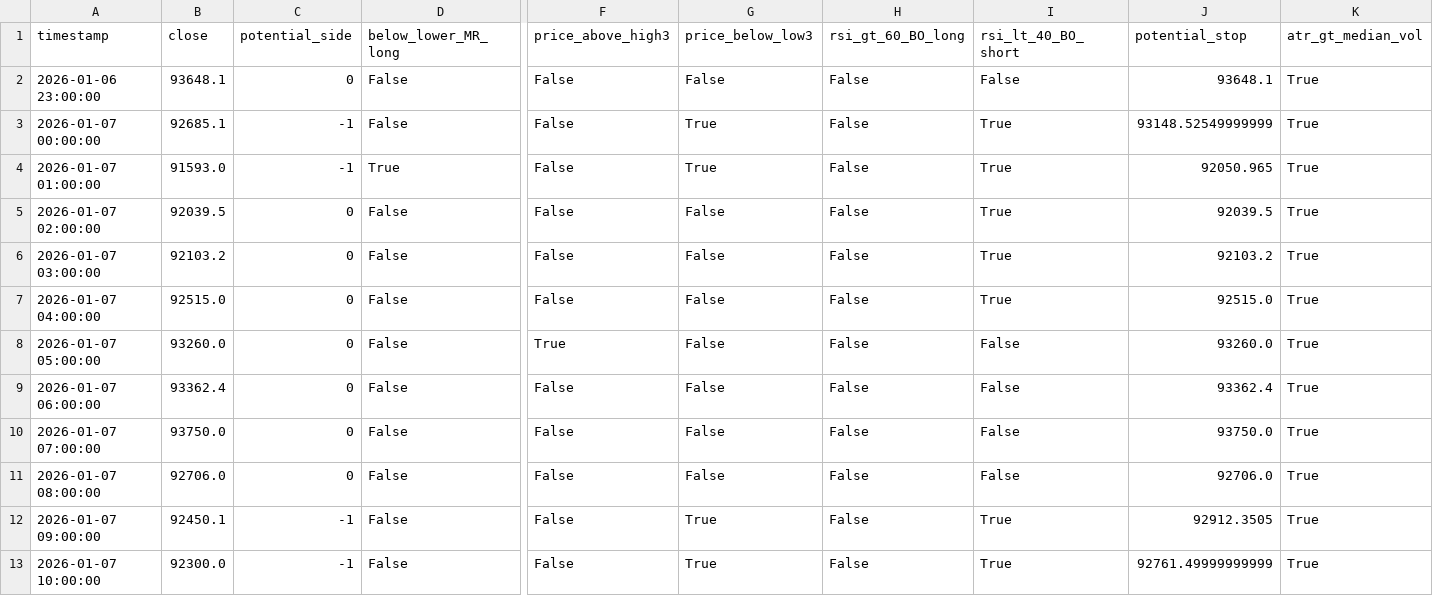
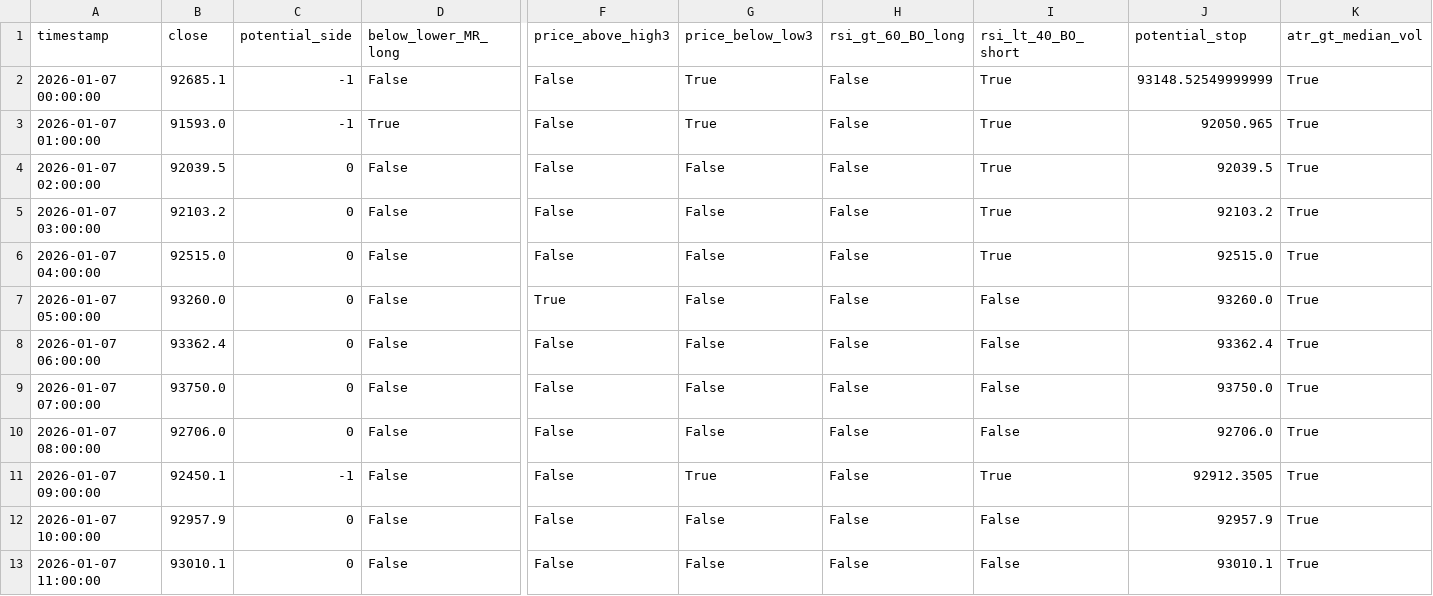
Before and after one commit to ha0zh/btc-db-v3-cron, a CSV file: backtest_results/conditions.csv, drawn as a sheet; only a part is shown, gaps mark what is left out; removed rows and columns are numbered as before the commit, all else as after; rows hold the shown columns only; the diff names each change by its address in the sheet, - before the commit and + after, or states it on an @@ line.

```diff
--- a/backtest_results/conditions.csv
+++ b/backtest_results/conditions.csv
-row 2: 2026-01-06 23:00:00 | 93648.1 | 0 | False | False | False | False | False | 93648.1 | True
-B12 (close): 92300.0
+B12 (close): 92957.9
-C12 (potential_side): -1
+C12 (potential_side): 0
-G12 (price_below_low3): True
+G12 (price_below_low3): False
-I12 (rsi_lt_40_BO_short): True
+I12 (rsi_lt_40_BO_short): False
-J12 (potential_stop): 92761.49999999999
+J12 (potential_stop): 92957.9
+row 13: 2026-01-07 11:00:00 | 93010.1 | 0 | False | False | False | False | False | 93010.1 | True
```
Also changed, not shown: backtest_results/indicators.csv, 4 other files.
